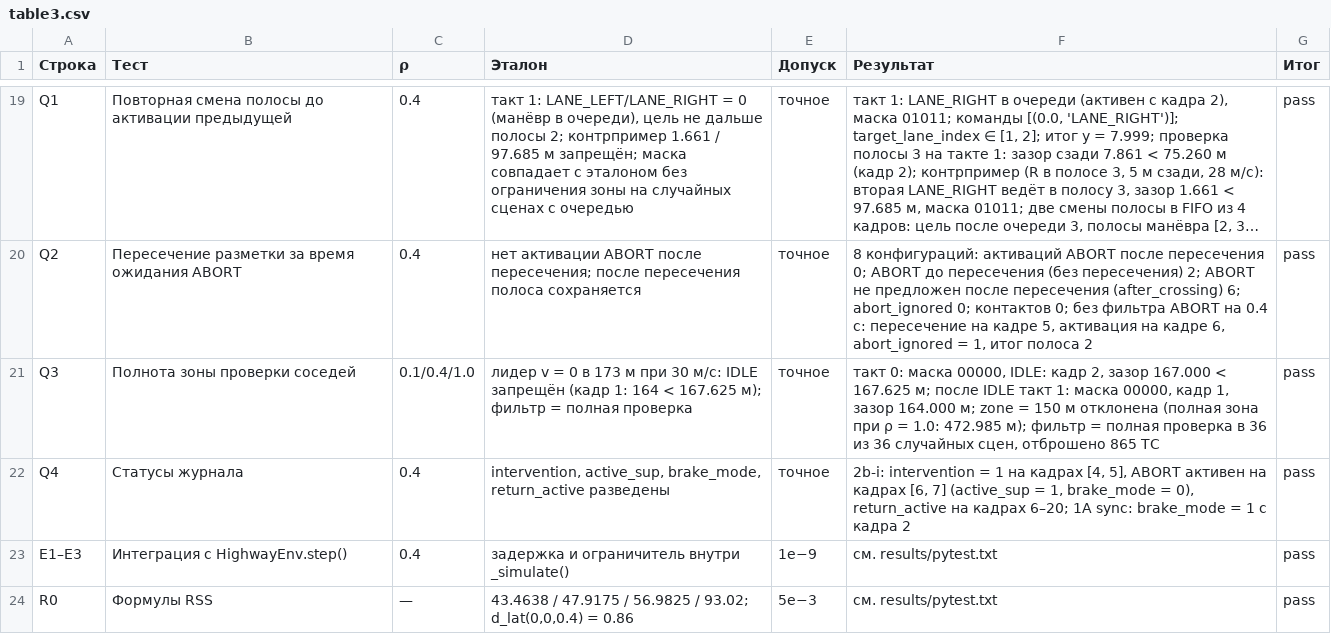
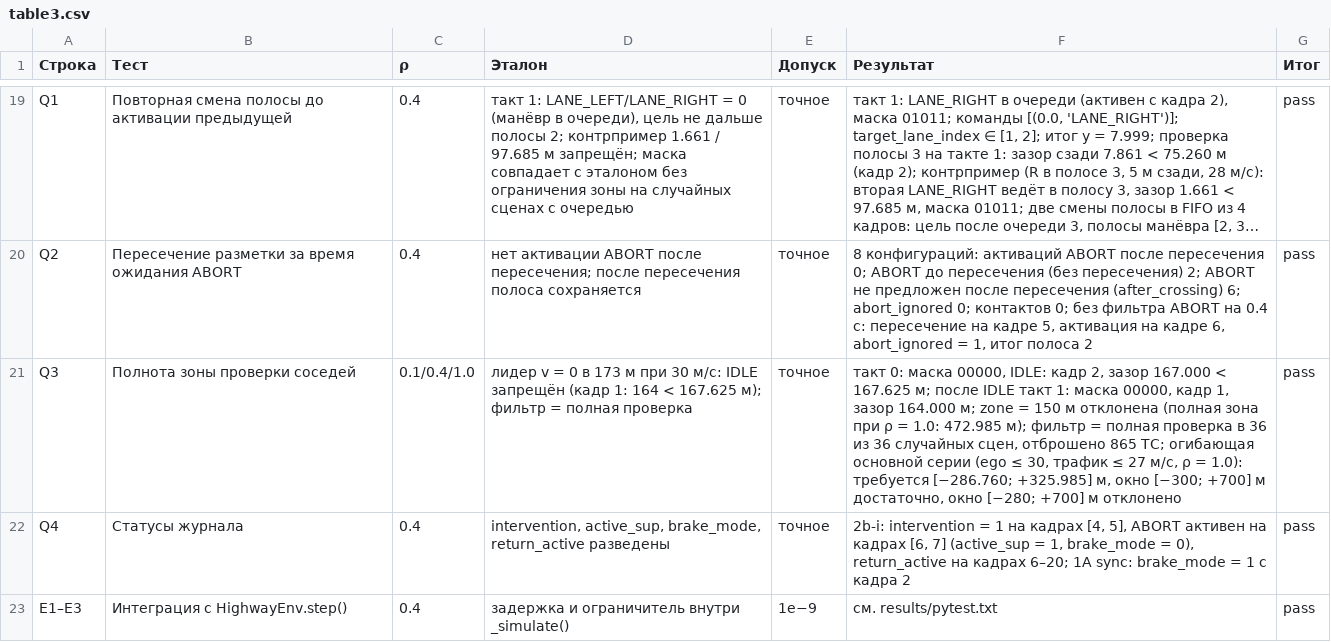
Before and after one commit to juvenileslave/rss-shield-highway, a CSV file: expected/table3.csv, drawn as a sheet; only a part is shown, gaps mark what is left out; the shorter side is filled out with more unchanged rows; long unchanged cells end in …; the diff names each change by its address in the sheet, - before the commit and + after, or states it on an @@ line.

```diff
--- a/expected/table3.csv
+++ b/expected/table3.csv
-F21 (Результат): …отброшено 865 ТС
+F21 (Результат): …отброшено 865 ТС; огибающая основной серии (ego ≤ 30, трафик ≤ 27 м/с, ρ = 1.0): требуется [−286.760; +325.985] м, окно [−300; +700] м достаточно, окно [−280; +700] м отклонено
```
Also changed, not shown: runs/verification_run/results/table3.csv, 20 other files.
